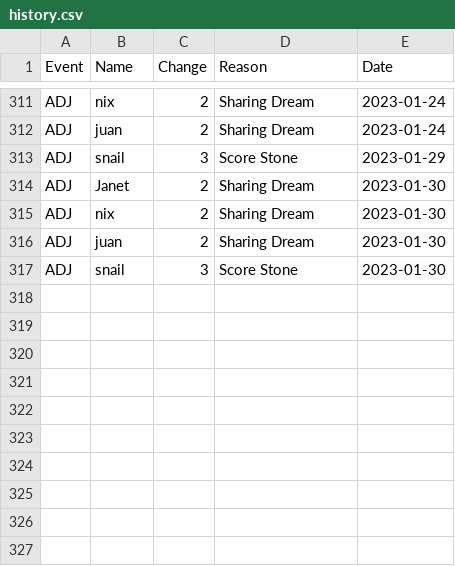
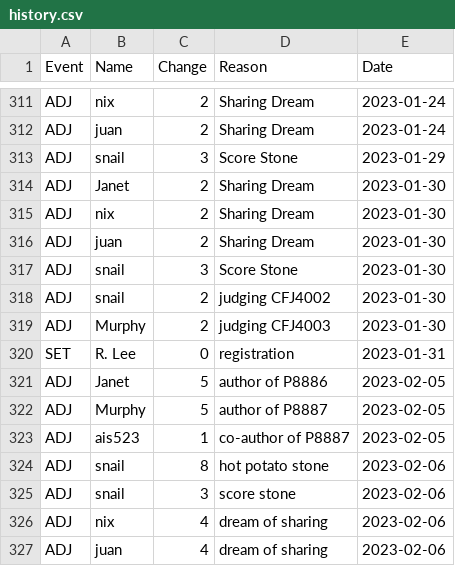
Before and after one commit to AgoraNomic/Herald, a CSV file: weekly/history.csv, drawn as a sheet; only a part is shown, gaps mark what is left out.

```diff
--- a/weekly/history.csv
+++ b/weekly/history.csv
@@ -317 +317,11 @@ ADJ,juan,2,Sharing Dream,2023-01-30
 ADJ,snail,3,Score Stone,2023-01-30
+ADJ,snail,2,judging CFJ4002,2023-01-30
+ADJ,Murphy,2,judging CFJ4003,2023-01-30
+SET,R. Lee,0,registration,2023-01-31
+ADJ,Janet,5,author of P8886,2023-02-05
+ADJ,Murphy,5,author of P8887,2023-02-05
+ADJ,ais523,1,co-author of P8887,2023-02-05
+ADJ,snail,8,hot potato stone,2023-02-06
+ADJ,snail,3,score stone,2023-02-06
+ADJ,nix,4,dream of sharing,2023-02-06
+ADJ,juan,4,dream of sharing,2023-02-06
```
Also changed, not shown: monthly/Data/titles.csv, 9 other files.
